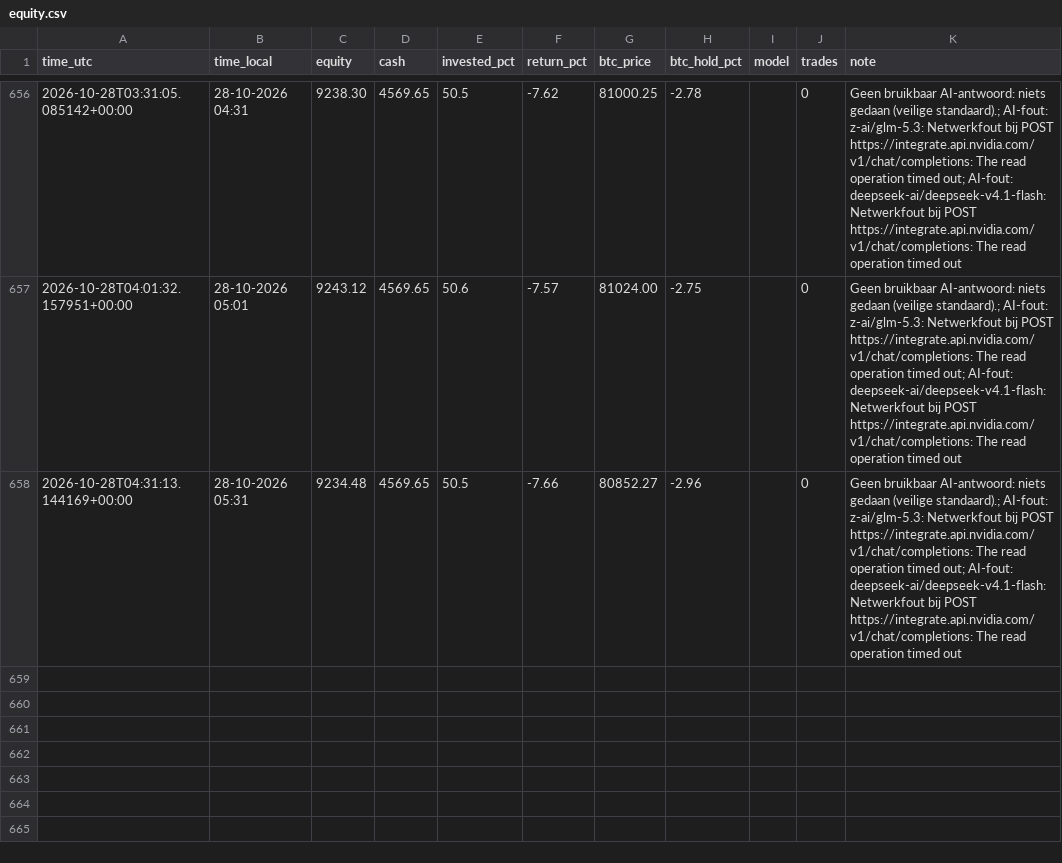
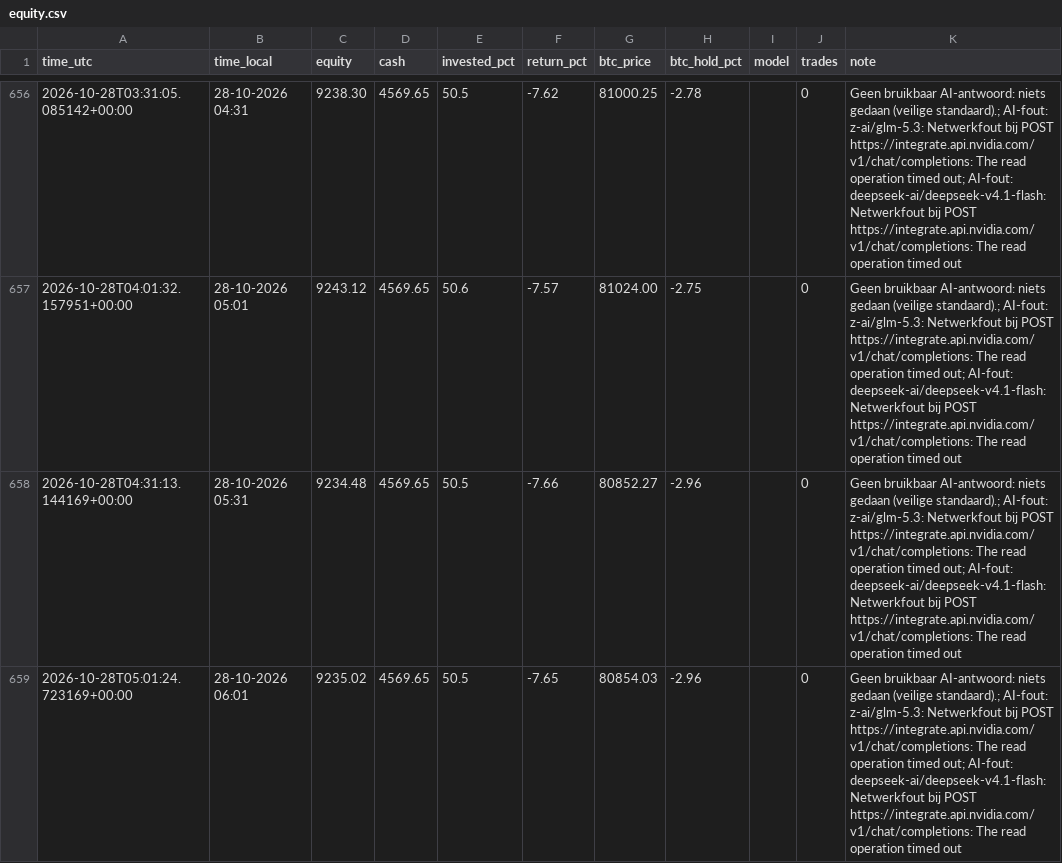
Before and after one commit to robinstar06-cpu/ai-trader, a CSV file: data/equity.csv, drawn as a sheet; only a part is shown, gaps mark what is left out.

```diff
--- a/data/equity.csv
+++ b/data/equity.csv
@@ -658 +658,2 @@ time_utc,time_local,equity,cash,invested_pct,return_pct,btc_price,btc_hold_pct,m
 2026-10-28T04:31:13.144169+00:00,28-10-2026 05:31,9234.48,4569.65,50.5,-7.66,80852.27,-2.96,,0,Geen bruikbaar AI-antwoord: niets gedaan (veilige standaard).; AI-fout: z-ai/glm-5.3: Netwerkfout bij POST https://integrate.api.nvidia.com/v1/chat/completions: The read operation timed out; AI-fout: deepseek-ai/deepseek-v4.1-flash: Netwerkfout bij POST https://integrate.api.nvidia.com/v1/chat/completions: The read operation timed out
+2026-10-28T05:01:24.723169+00:00,28-10-2026 06:01,9235.02,4569.65,50.5,-7.65,80854.03,-2.96,,0,Geen bruikbaar AI-antwoord: niets gedaan (veilige standaard).; AI-fout: z-ai/glm-5.3: Netwerkfout bij POST https://integrate.api.nvidia.com/v1/chat/completions: The read operation timed out; AI-fout: deepseek-ai/deepseek-v4.1-flash: Netwerkfout bij POST https://integrate.api.nvidia.com/v1/chat/completions: The read operation timed out
```
Also changed, not shown: data/decisions.csv, 2 other files.
